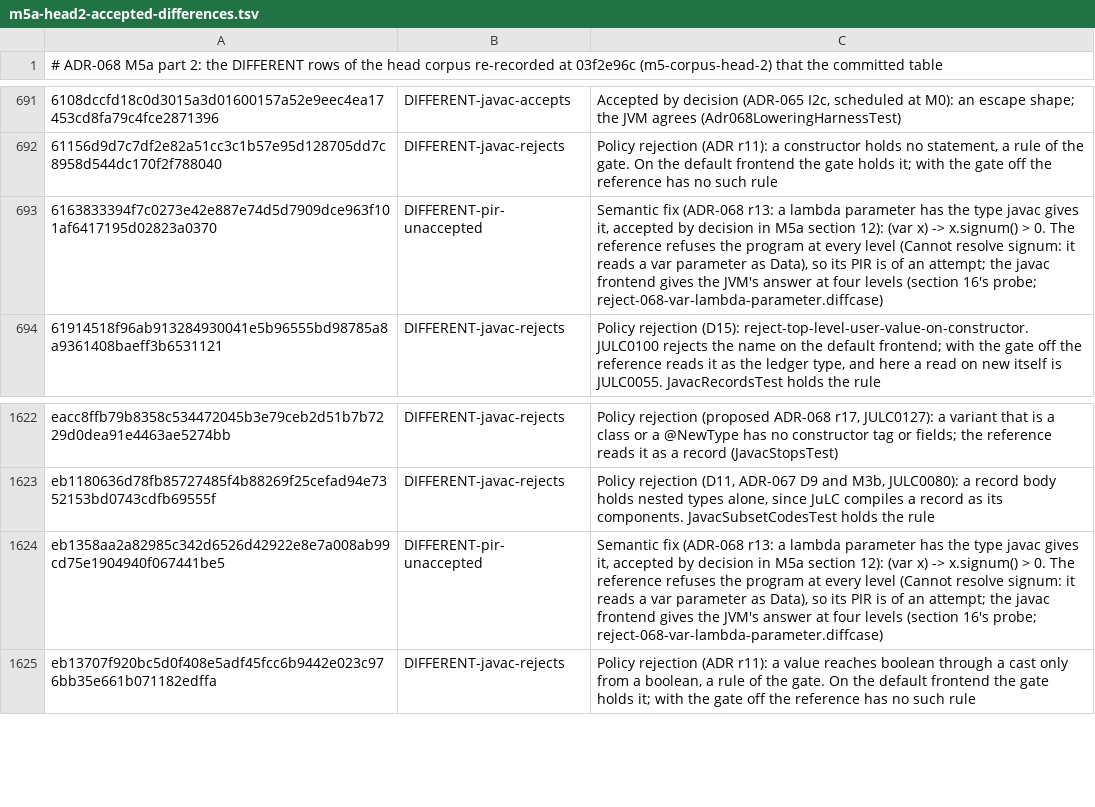
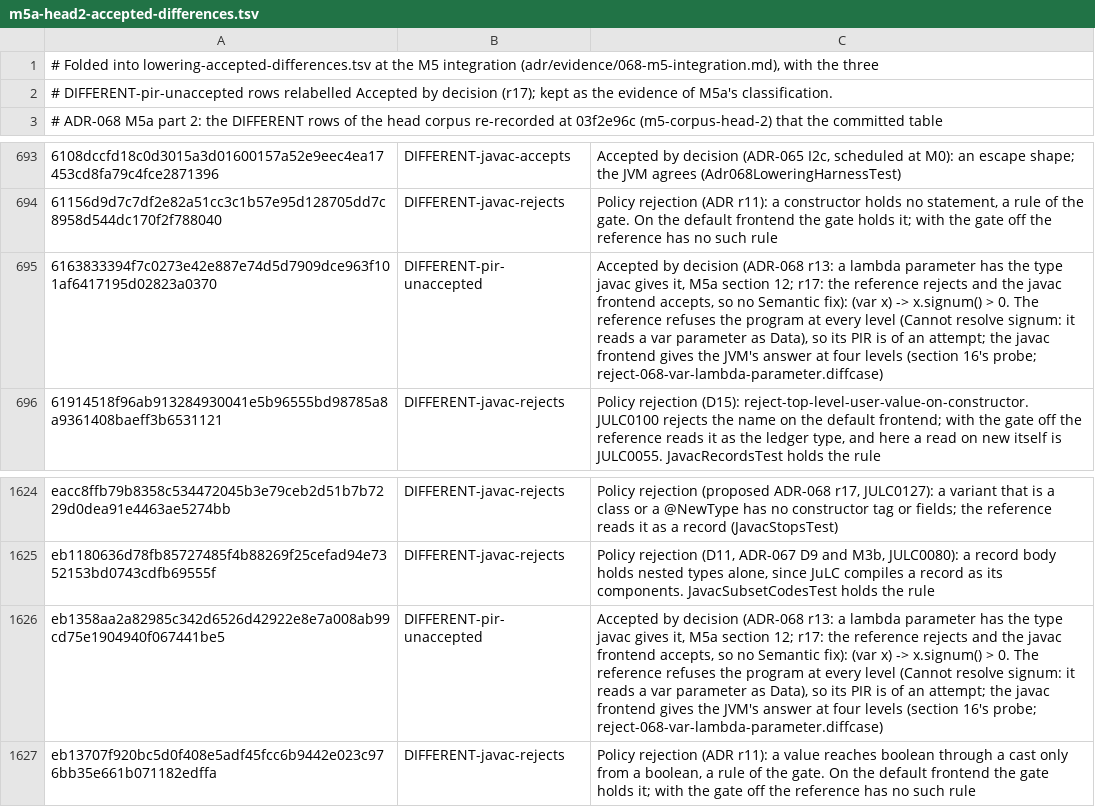
Before and after one commit to bloxbean/julc, a TSV file: adr/evidence/068/m5a-head2-accepted-differences.tsv, drawn as a sheet; only a part is shown, gaps mark what is left out.

```diff
--- a/adr/evidence/068/m5a-head2-accepted-differences.tsv
+++ b/adr/evidence/068/m5a-head2-accepted-differences.tsv
@@ -1 +1,3 @@
+# Folded into lowering-accepted-differences.tsv at the M5 integration (adr/evidence/068-m5-integration.md), with the three
+# DIFFERENT-pir-unaccepted rows relabelled Accepted by decision (r17); kept as the evidence of M5a's classification.
 # ADR-068 M5a part 2: the DIFFERENT rows of the head corpus re-recorded at 03f2e96c (m5-corpus-head-2) that the committed table
@@ -692,3 +694,3 @@
 61156d9d7c7df2e82a51cc3c1b57e95d128705dd7c8958d544dc170f2f788040	DIFFERENT-javac-rejects	Policy rejection (ADR r11): a constructor holds no statement, a rule of the gate. On the default frontend the gate holds it; with the gate off the reference has no such rule
-6163833394f7c0273e42e887e74d5d7909dce963f101af6417195d02823a0370	DIFFERENT-pir-unaccepted	Semantic fix (ADR-068 r13: a lambda parameter has the type javac gives it, accepted by decision in M5a section 12): (var x) -> x.signum() > 0. The reference refuses the program at every level (Cannot resolve signum: it reads a var parameter as Data), so its PIR is of an attempt; the javac frontend gives the JVM's answer at four levels (section 16's probe; reject-068-var-lambda-parameter.diffcase)
+6163833394f7c0273e42e887e74d5d7909dce963f101af6417195d02823a0370	DIFFERENT-pir-unaccepted	Accepted by decision (ADR-068 r13: a lambda parameter has the type javac gives it, M5a section 12; r17: the reference rejects and the javac frontend accepts, so no Semantic fix): (var x) -> x.signum() > 0. The reference refuses the program at every level (Cannot resolve signum: it reads a var parameter as Data), so its PIR is of an attempt; the javac frontend gives the JVM's answer at four levels (section 16's probe; reject-068-var-lambda-parameter.diffcase)
 61914518f96ab913284930041e5b96555bd98785a8a9361408baeff3b6531121	DIFFERENT-javac-rejects	Policy rejection (D15): reject-top-level-user-value-on-constructor. JULC0100 rejects the name on the default frontend; with the gate off the reference reads it as the ledger type, and here a read on new itself is JULC0055. JavacRecordsTest holds the rule
@@ -1623,3 +1625,3 @@ eacc8ffb79b8358c534472045b3e79ceb2d51b7b7229d0dea91e4463ae5274bb	DIFFERENT-javac
 eb1180636d78fb85727485f4b88269f25cefad94e7352153bd0743cdfb69555f	DIFFERENT-javac-rejects	Policy rejection (D11, ADR-067 D9 and M3b, JULC0080): a record body holds nested types alone, since JuLC compiles a record as its components. JavacSubsetCodesTest holds the rule
-eb1358aa2a82985c342d6526d42922e8e7a008ab99cd75e1904940f067441be5	DIFFERENT-pir-unaccepted	Semantic fix (ADR-068 r13: a lambda parameter has the type javac gives it, accepted by decision in M5a section 12): (var x) -> x.signum() > 0. The reference refuses the program at every level (Cannot resolve signum: it reads a var parameter as Data), so its PIR is of an attempt; the javac frontend gives the JVM's answer at four levels (section 16's probe; reject-068-var-lambda-parameter.diffcase)
+eb1358aa2a82985c342d6526d42922e8e7a008ab99cd75e1904940f067441be5	DIFFERENT-pir-unaccepted	Accepted by decision (ADR-068 r13: a lambda parameter has the type javac gives it, M5a section 12; r17: the reference rejects and the javac frontend accepts, so no Semantic fix): (var x) -> x.signum() > 0. The reference refuses the program at every level (Cannot resolve signum: it reads a var parameter as Data), so its PIR is of an attempt; the javac frontend gives the JVM's answer at four levels (section 16's probe; reject-068-var-lambda-parameter.diffcase)
 eb13707f920bc5d0f408e5adf45fcc6b9442e023c976bb35e661b071182edffa	DIFFERENT-javac-rejects	Policy rejection (ADR r11): a value reaches boolean through a cast only from a boolean, a rule of the gate. On the default frontend the gate holds it; with the gate off the reference has no such rule
```
Also changed, not shown: adr/evidence/068/m2-accepted-differences.tsv, adr/evidence/068/m5a-accepted-differences.tsv, 1 other file.
